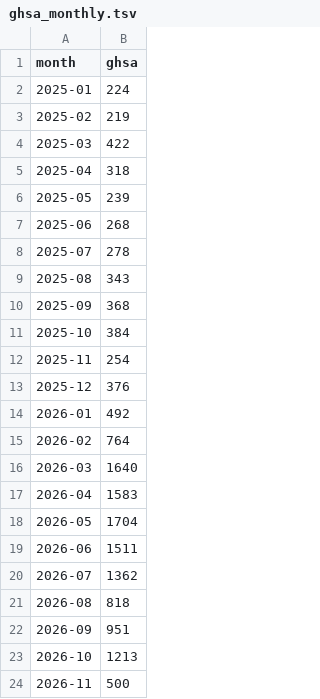
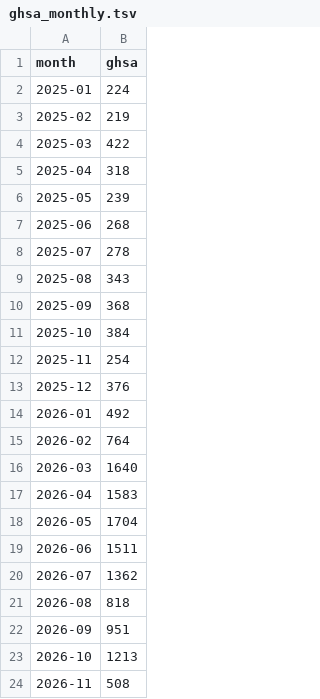
Before and after one commit to avanpub/security-bug-fix-tracker, a TSV file: data/ghsa_monthly.tsv, drawn as a sheet.

```diff
--- a/data/ghsa_monthly.tsv
+++ b/data/ghsa_monthly.tsv
@@ -23,2 +23,2 @@ month	ghsa
 2026-10	1213
-2026-11	500
+2026-11	508
```
Also changed, not shown: data/ghsa_counts.tsv, data/gitlab_monthly.tsv, 17 other files.
